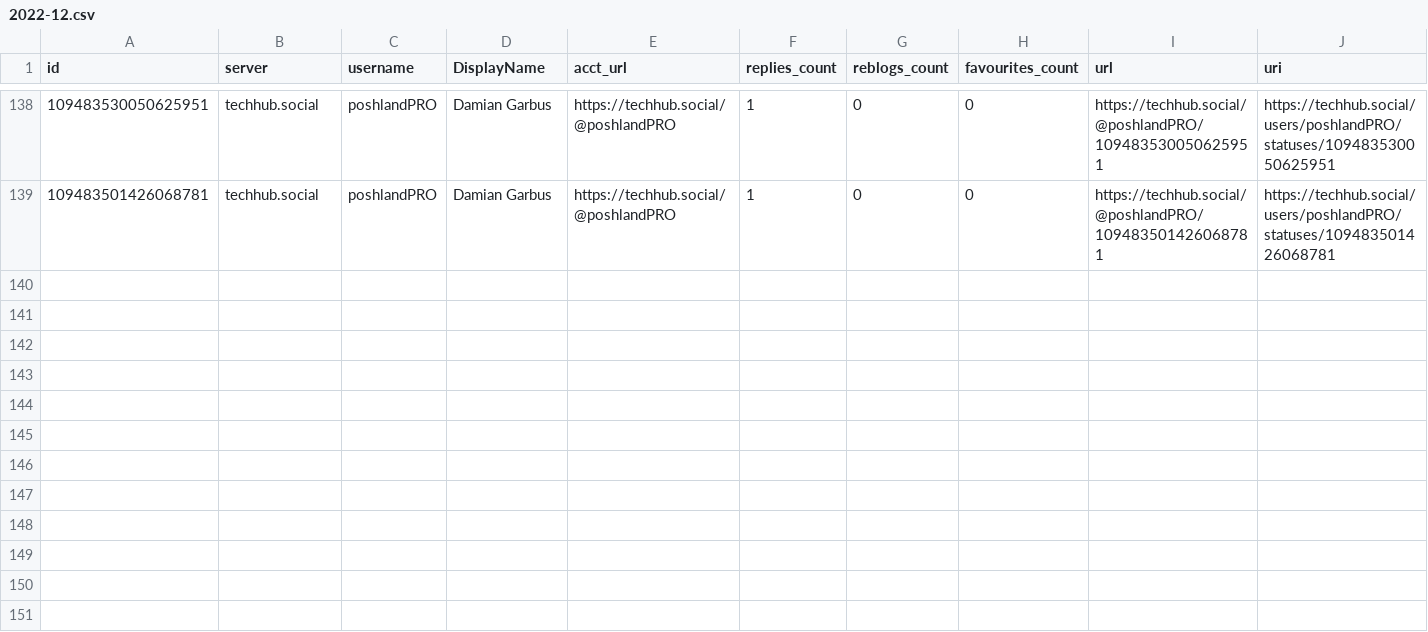
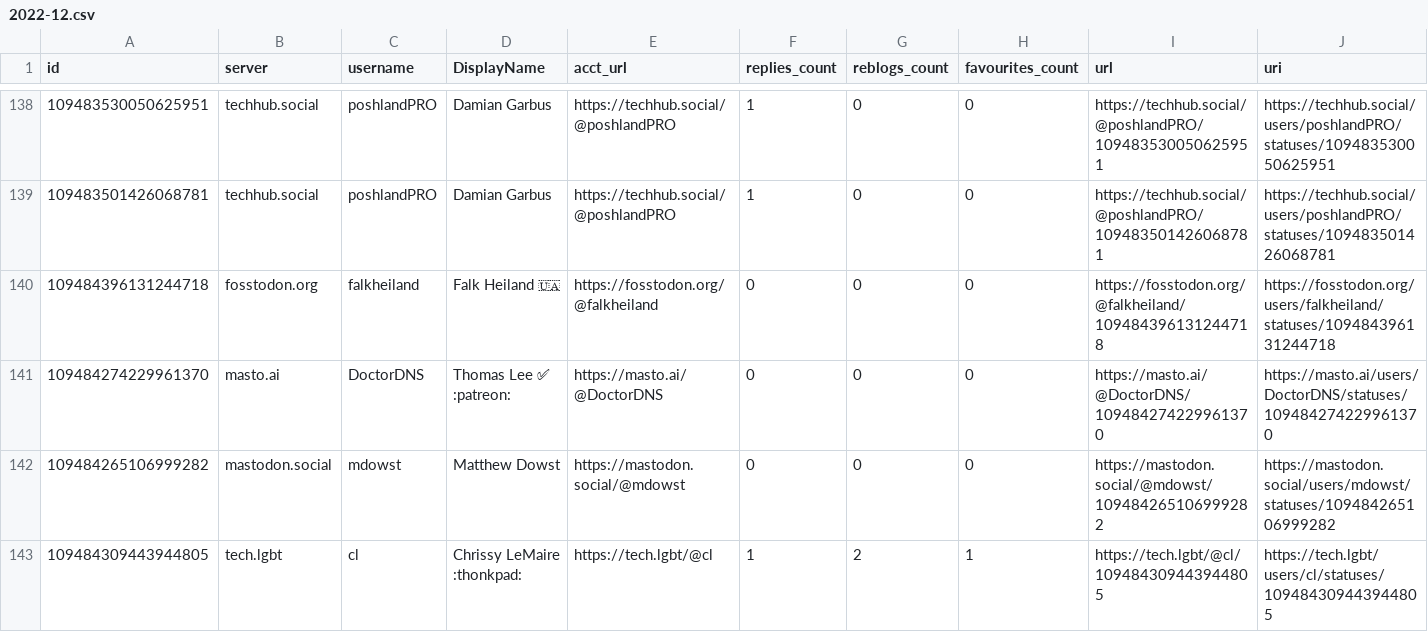
Before and after one commit to mdowst/PowerShell-Mastodon-Report, a CSV file: Data/2022-12.csv, drawn as a sheet; only a part is shown, gaps mark what is left out; rows hold the shown columns only; the diff names each change by its address in the sheet, - before the commit and + after, or states it on an @@ line.

Commit message:
Mastodon Report Run 2022-12-09T15:24:40

```diff
--- a/Data/2022-12.csv
+++ b/Data/2022-12.csv
+row 140: 109484396131244718 | fosstodon.org | falkheiland | Falk Heiland 🇺🇦 | https://fosstodon.org/@falkheiland | 0 | 0 | 0 | https://fosstodon.org/@falkheiland/109484396131244718 | https://fosstodon.org/users/falkheiland/statuses/109484396131244718
+row 141: 109484274229961370 | masto.ai | DoctorDNS | Thomas Lee ✅ :patreon: | https://masto.ai/@DoctorDNS | 0 | 0 | 0 | https://masto.ai/@DoctorDNS/109484274229961370 | https://masto.ai/users/DoctorDNS/statuses/109484274229961370
+row 142: 109484265106999282 | mastodon.social | mdowst | Matthew Dowst | https://mastodon.social/@mdowst | 0 | 0 | 0 | https://mastodon.social/@mdowst/109484265106999282 | https://mastodon.social/users/mdowst/statuses/109484265106999282
+row 143: 109484309443944805 | tech.lgbt | cl | Chrissy LeMaire :thonkpad: | https://tech.lgbt/@cl | 1 | 2 | 1 | https://tech.lgbt/@cl/109484309443944805 | https://tech.lgbt/users/cl/statuses/109484309443944805
```
Also changed, not shown: 5 other files.
